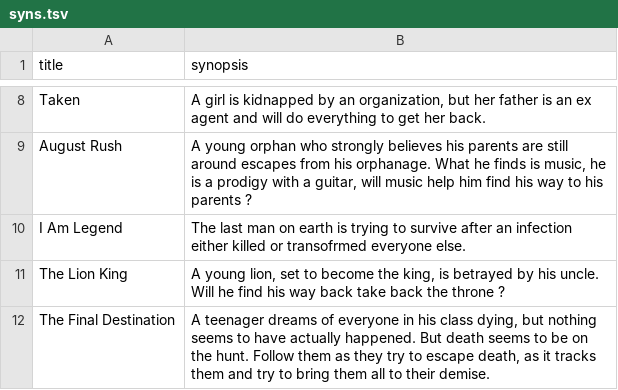
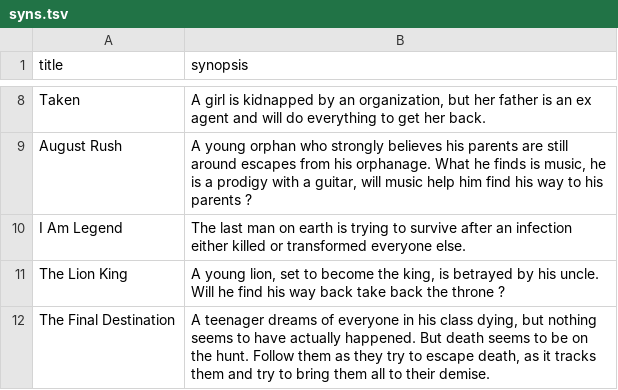
Before and after one commit to AurelienSH/JADe_project1, a TSV file: eval/queries/syns.tsv, drawn as a sheet; only a part is shown, gaps mark what is left out.

```diff
--- a/eval/queries/syns.tsv
+++ b/eval/queries/syns.tsv
@@ -9,3 +9,3 @@ Taken	A girl is kidnapped by an organization, but her father is an ex agent and
 August Rush	A young orphan who strongly believes his parents are still around escapes from his orphanage. What he finds is music, he is a prodigy with a guitar, will music help him find his way to his parents ?
-I Am Legend	The last man on earth is trying to survive after an infection either killed or transofrmed everyone else.
+I Am Legend	The last man on earth is trying to survive after an infection either killed or transformed everyone else.
 The Lion King	A young lion, set to become the king, is betrayed by his uncle. Will he find his way back take back the throne ?
```
Also changed, not shown: 1 other file.
